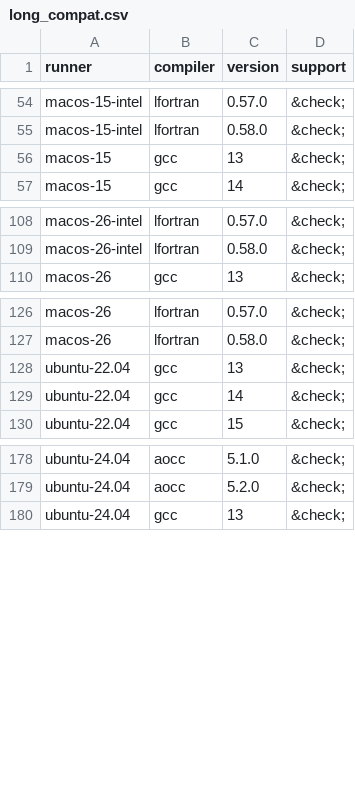
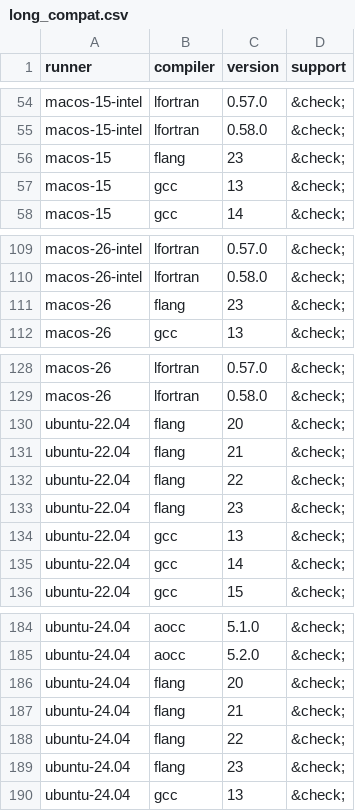
Before and after one commit to fortran-lang/setup-fortran, a CSV file: .github/compat/long_compat.csv, drawn as a sheet; only a part is shown, gaps mark what is left out.

Commit message:
feat: support LLVM Flang on Linux and macOS (#295)
This adds compiler: flang for LLVM Flang to the 1.x series (see #12).

v2, now in beta, already supports Flang. This PR makes it available in a released version now, for projects that want to test with Flang before v2 is stable. fpm, for example, is adding an LLVM Flang job to its CI. The compiler name is the same as in v2, so workflows will not need to change when they move to v2.

Linux
-----

On ubuntu-22.04 and ubuntu-24.04, this installs LLVM 20–23 from the LLVM apt repository (apt.llvm.org): flang-N, clang-N, libomp-N-dev and libclang-rt-N-dev. It then adds /usr/lib/llvm-N/bin to PATH.

* clang is flang's linker driver and the companion C/C++ compiler.
* libomp is needed for -fopenmp to link: the flang-N package does not pull it in.

macOS
-------

On macos-15 and macos-26 (Apple Silicon), this installs the Homebrew flang formula.

* The formula is unversioned, so only the current LLVM release (23) is available. Asking for another version fails with a clear message.
* Homebrew has no Intel macOS bottles for flang, so the -intel runners are not supported.

Other details
-------------

* Windows is not covered by this PR.
* FC, CC and CXX are set to flang, clang and clang++, and the FPM_* variables to the same.
* version: latest resolves to 23 through latest-versions.sh.

```diff
--- a/.github/compat/long_compat.csv
+++ b/.github/compat/long_compat.csv
@@ -55,2 +55,3 @@ macos-15-intel,lfortran,0.57.0,&check;
 macos-15-intel,lfortran,0.58.0,&check;
+macos-15,flang,23,&check;
 macos-15,gcc,13,&check;
@@ -109,2 +110,3 @@ macos-26-intel,lfortran,0.57.0,&check;
 macos-26-intel,lfortran,0.58.0,&check;
+macos-26,flang,23,&check;
 macos-26,gcc,13,&check;
@@ -127,2 +129,6 @@ macos-26,lfortran,0.57.0,&check;
 macos-26,lfortran,0.58.0,&check;
+ubuntu-22.04,flang,20,&check;
+ubuntu-22.04,flang,21,&check;
+ubuntu-22.04,flang,22,&check;
+ubuntu-22.04,flang,23,&check;
 ubuntu-22.04,gcc,13,&check;
@@ -179,2 +185,6 @@ ubuntu-24.04,aocc,5.1.0,&check;
 ubuntu-24.04,aocc,5.2.0,&check;
+ubuntu-24.04,flang,20,&check;
+ubuntu-24.04,flang,21,&check;
+ubuntu-24.04,flang,22,&check;
+ubuntu-24.04,flang,23,&check;
 ubuntu-24.04,gcc,13,&check;
```
Also changed, not shown: .github/compat/compat.csv, 6 other files.
